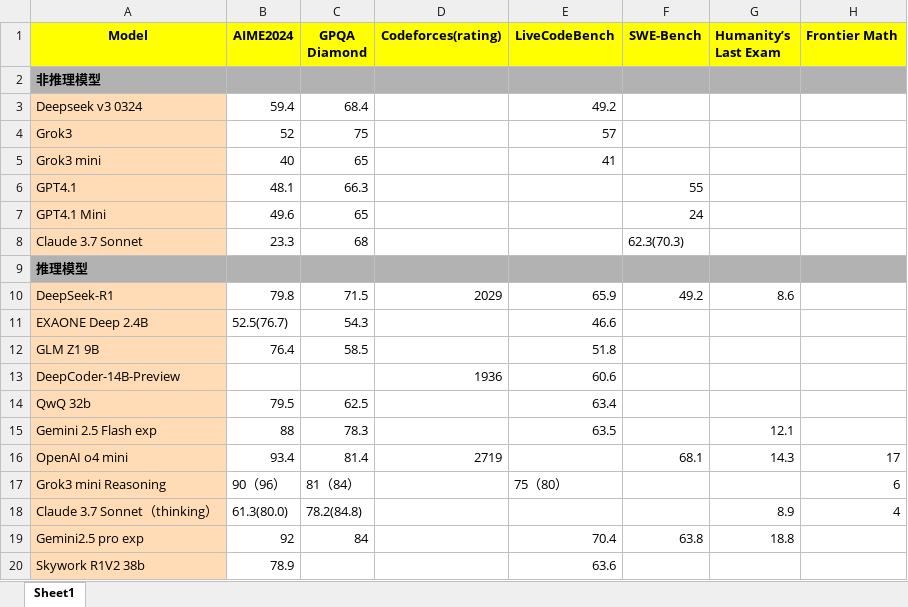
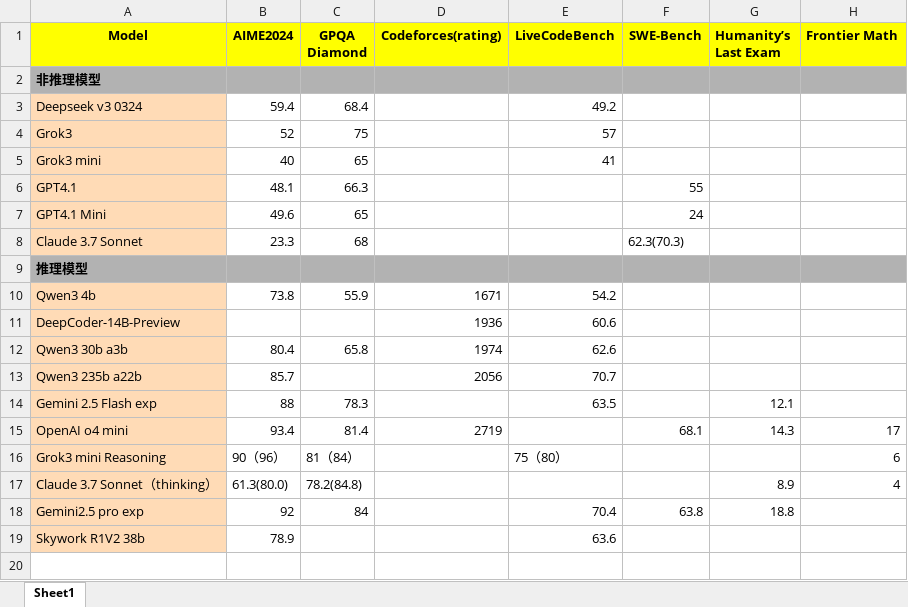
Before and after one commit to Willian7004/blog, an Excel workbook: files/旗舰模型和推理模型.xlsx, sheet Sheet1, drawn as a sheet; values as stored, in another font and other column widths than the file's, no borders; removed rows and columns are numbered as before the commit, all else as after; the diff names each change by its address in the sheet, - before the commit and + after, or states it on an @@ line.

```diff
--- a/files/旗舰模型和推理模型.xlsx (sheet Sheet1)
+++ b/files/旗舰模型和推理模型.xlsx (sheet Sheet1)
-row 10: DeepSeek-R1 | 79.8 | 71.5 | 2029 | 65.9 | 49.2 | 8.6
-row 11: EXAONE Deep 2.4B | 52.5(76.7) | 54.3 |  | 46.6
-row 12: GLM Z1 9B | 76.4 | 58.5 |  | 51.8
+row 10: Qwen3 4b | 73.8 | 55.9 | 1671 | 54.2
-row 14: QwQ 32b | 79.5 | 62.5 |  | 63.4
+row 12: Qwen3 30b a3b | 80.4 | 65.8 | 1974 | 62.6
+row 13: Qwen3 235b a22b | 85.7 |  | 2056 | 70.7
```
Also changed, not shown: 1 other file.
